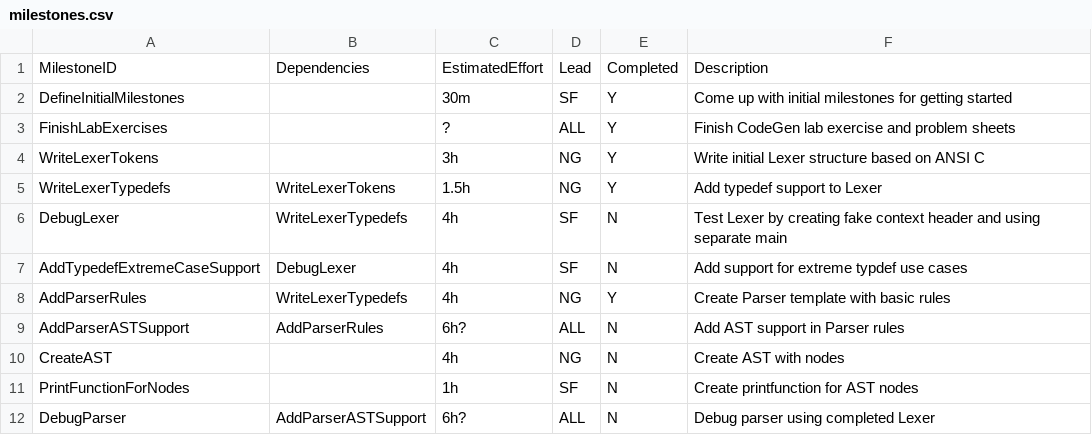
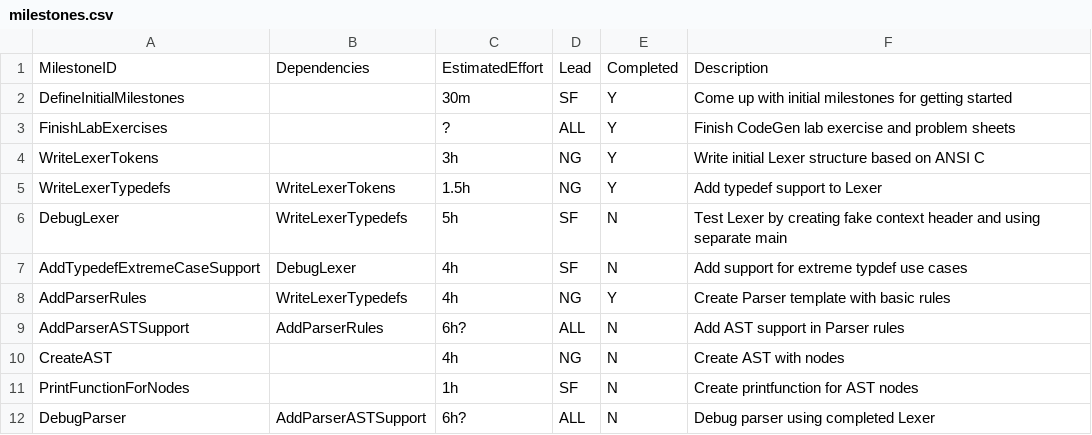
Before and after one commit to seb-fenton/C-Compiler, a CSV file: management/milestones.csv, drawn as a sheet.

Commit message:
updated milestones

```diff
--- a/management/milestones.csv
+++ b/management/milestones.csv
@@ -5,3 +5,3 @@ WriteLexerTokens, , 3h, NG, Y, Write initial Lexer structure based on ANSI C
 WriteLexerTypedefs, WriteLexerTokens, 1.5h, NG, Y, Add typedef support to Lexer
-DebugLexer, WriteLexerTypedefs, 4h, SF, N, Test Lexer by creating fake context header and using separate main
+DebugLexer, WriteLexerTypedefs, 5h, SF, N, Test Lexer by creating fake context header and using separate main
 AddTypedefExtremeCaseSupport, DebugLexer, 4h, SF, N, Add support for extreme typdef use cases
```
Also changed, not shown: management/effort-log.csv, management/schedule.csv.
